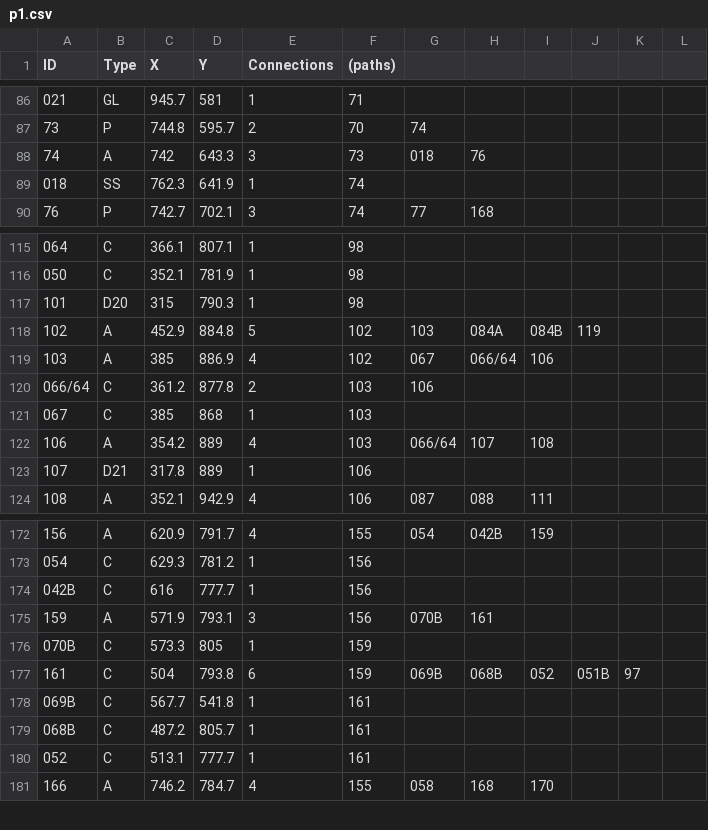
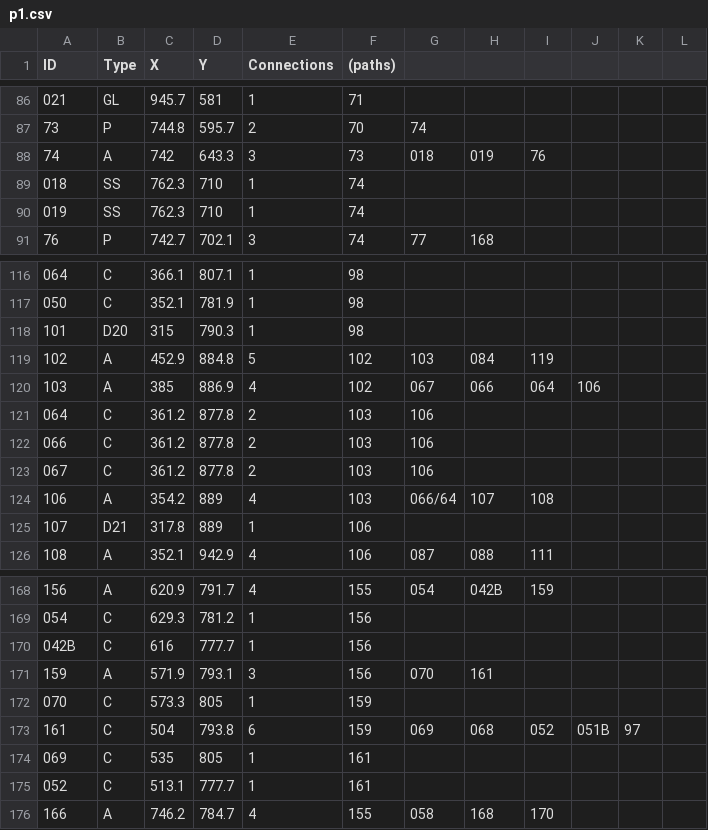
Before and after one commit to NCHS-Software-Engineering/hallway2026, a CSV file: client/public/p1.csv, drawn as a sheet; only a part is shown, gaps mark what is left out; removed rows and columns are numbered as before the commit, all else as after; the diff covers the shown part only; the diff names each change by its address in the sheet, - before the commit and + after, or states it on an @@ line.

```diff
--- a/client/public/p1.csv
+++ b/client/public/p1.csv
-H88: 76
+H88: 019
-I88: (empty)
+I88: 76
-D89 (Y): 641.9
+D89 (Y): 710
+row 90: 019 | SS | 762.3 | 710 | 1 | 74
-H119: 084A
+H119: 084
-I119: 084B
+I119: 119
-J119: 119
+J119: (empty)
-H120: 066/64
+H120: 066
-I120: 106
+I120: 064
-J120: (empty)
+J120: 106
-A121 (ID): 066/64
+A121 (ID): 064
+row 122: 066 | C | 361.2 | 877.8 | 2 | 103 | 106
-C123 (X): 385
+C123 (X): 361.2
-D123 (Y): 868
+D123 (Y): 877.8
-E123 (Connections): 1
+E123 (Connections): 2
-G123: (empty)
+G123: 106
-G171: 070B
+G171: 070
-A172 (ID): 070B
+A172 (ID): 070
-G173: 069B
+G173: 069
-H173: 068B
+H173: 068
-A174 (ID): 069B
+A174 (ID): 069
-C174 (X): 567.7
+C174 (X): 535
-D174 (Y): 541.8
+D174 (Y): 805
-row 179: 068B | C | 487.2 | 805.7 | 1 | 161
```
Also changed, not shown: 1 added row, 7 removed rows and 20 edited cells elsewhere in this file, 1 other file.
